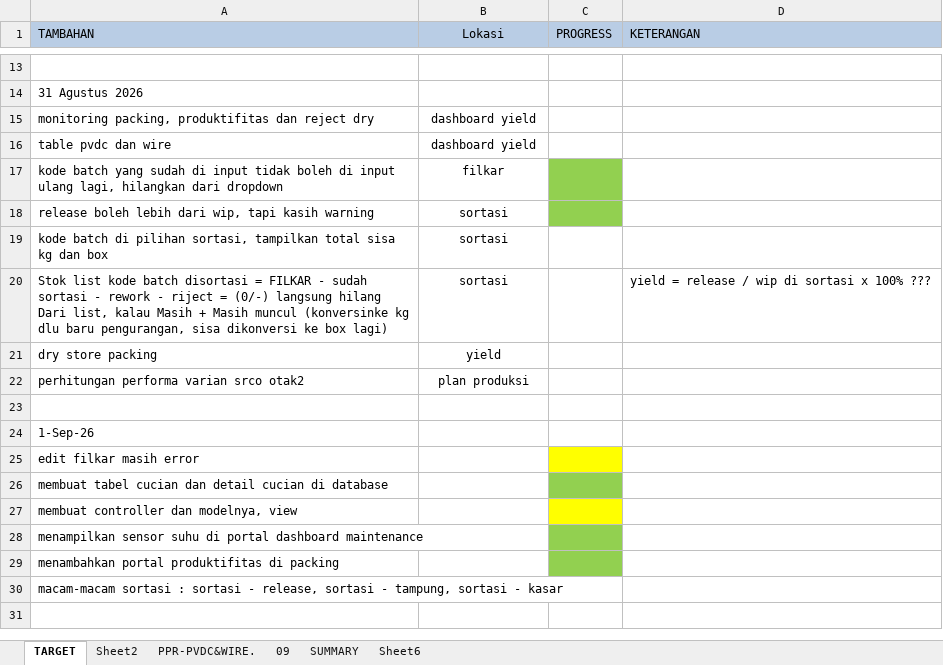
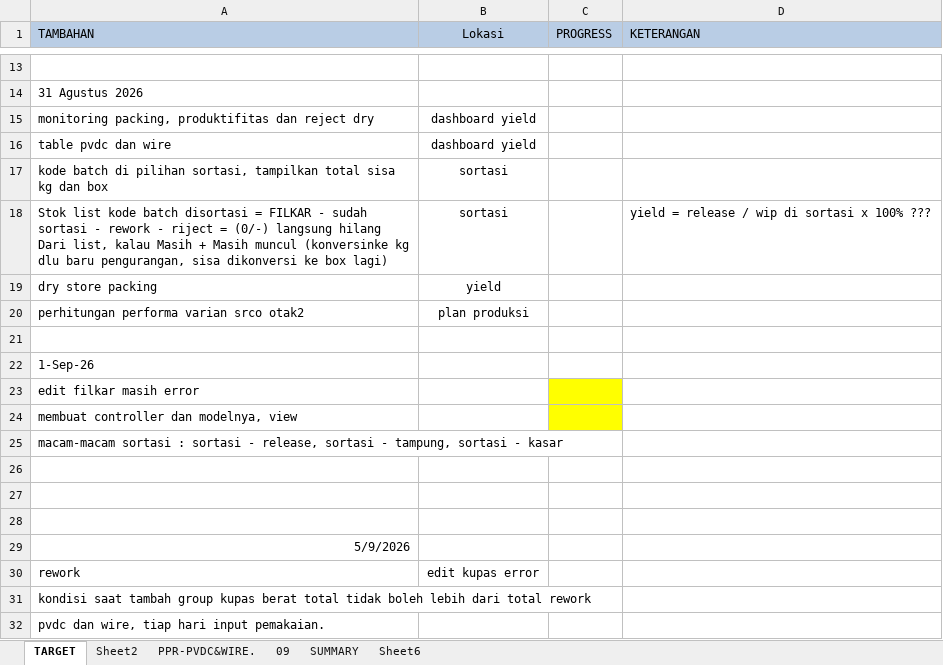
Before and after one commit to ziyanul/web-berbek, an Excel workbook: target project.xlsx, sheet TARGET, drawn as a sheet; only a part is shown, gaps mark what is left out; values as stored, in another font and other column widths than the file's, no borders; removed rows and columns are numbered as before the commit, all else as after; the diff names each change by its address in the sheet, - before the commit and + after, or states it on an @@ line.

Commit message:
rework

```diff
--- a/target project.xlsx (sheet TARGET)
+++ b/target project.xlsx (sheet TARGET)
-row 17: kode batch yang sudah di input tidak boleh di input ulang lagi, hilangkan dari dropdown | filkar
-row 18: release boleh lebih dari wip, tapi kasih warning | sortasi
-row 26: membuat tabel cucian dan detail cucian di database
-row 28: menampilkan sensor suhu di portal dashboard maintenance
-row 29: menambahkan portal produktifitas di packing
+row 26: (empty)
+row 27: (empty)
+row 28: (empty)
+row 29: 5/9/2026
+row 30: rework | edit kupas error
+row 31: kondisi saat tambah group kupas berat total tidak boleh lebih dari total rework
+row 32: pvdc dan wire, tiap hari input pemakaian.
```
Also changed, not shown: sheet Sheet2, 13 other files.
